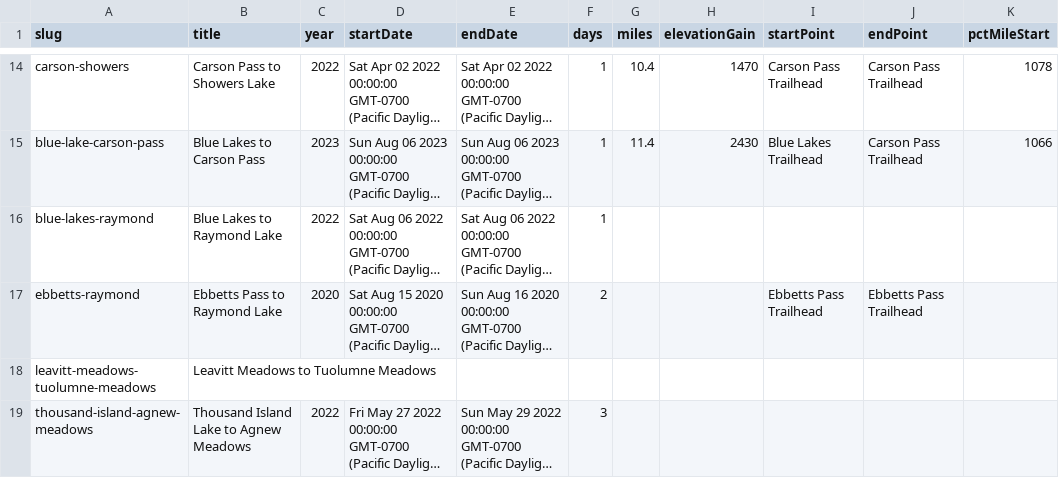
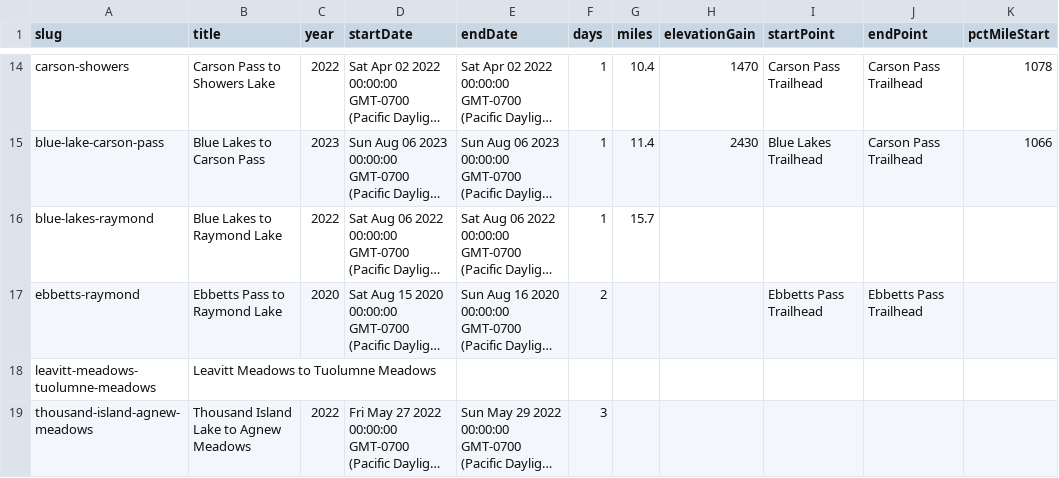
Before and after one commit to johnluckenbach-sys/pct-sierra, a CSV file: src/data/trips.csv, drawn as a sheet; only a part is shown, gaps mark what is left out; long unchanged cells end in …; the diff names each change by its address in the sheet, - before the commit and + after, or states it on an @@ line.

Commit message:
Auto-sync trips data from Google Sheet

```diff
--- a/src/data/trips.csv
+++ b/src/data/trips.csv
-G16 (miles): (empty)
+G16 (miles): 15.7
```
